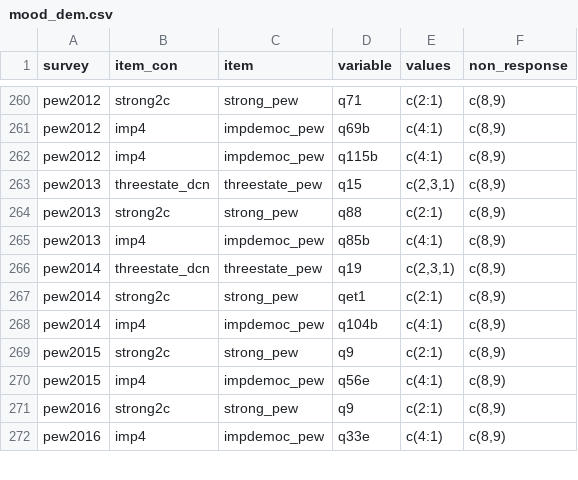
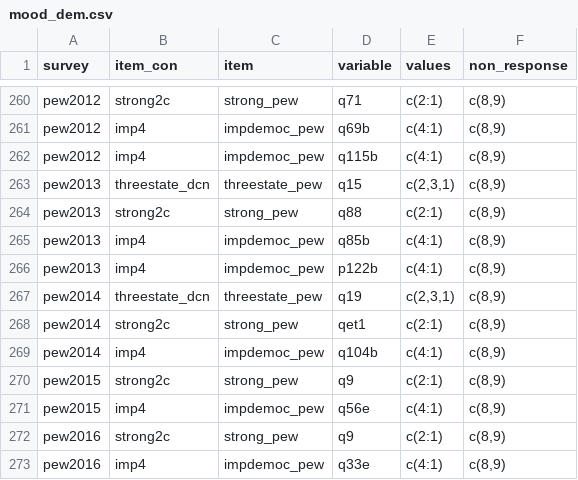
Before and after one commit to fsolt/dcpo_dem_mood, a CSV file: data-raw/mood_dem.csv, drawn as a sheet; only a part is shown, gaps mark what is left out; the diff names each change by its address in the sheet, - before the commit and + after, or states it on an @@ line.

Commit message:
bring back other pew2013 impdemoc_pew

```diff
--- a/data-raw/mood_dem.csv
+++ b/data-raw/mood_dem.csv
+row 266: pew2013 | imp4 | impdemoc_pew | p122b | c(4:1) | c(8,9)
```
